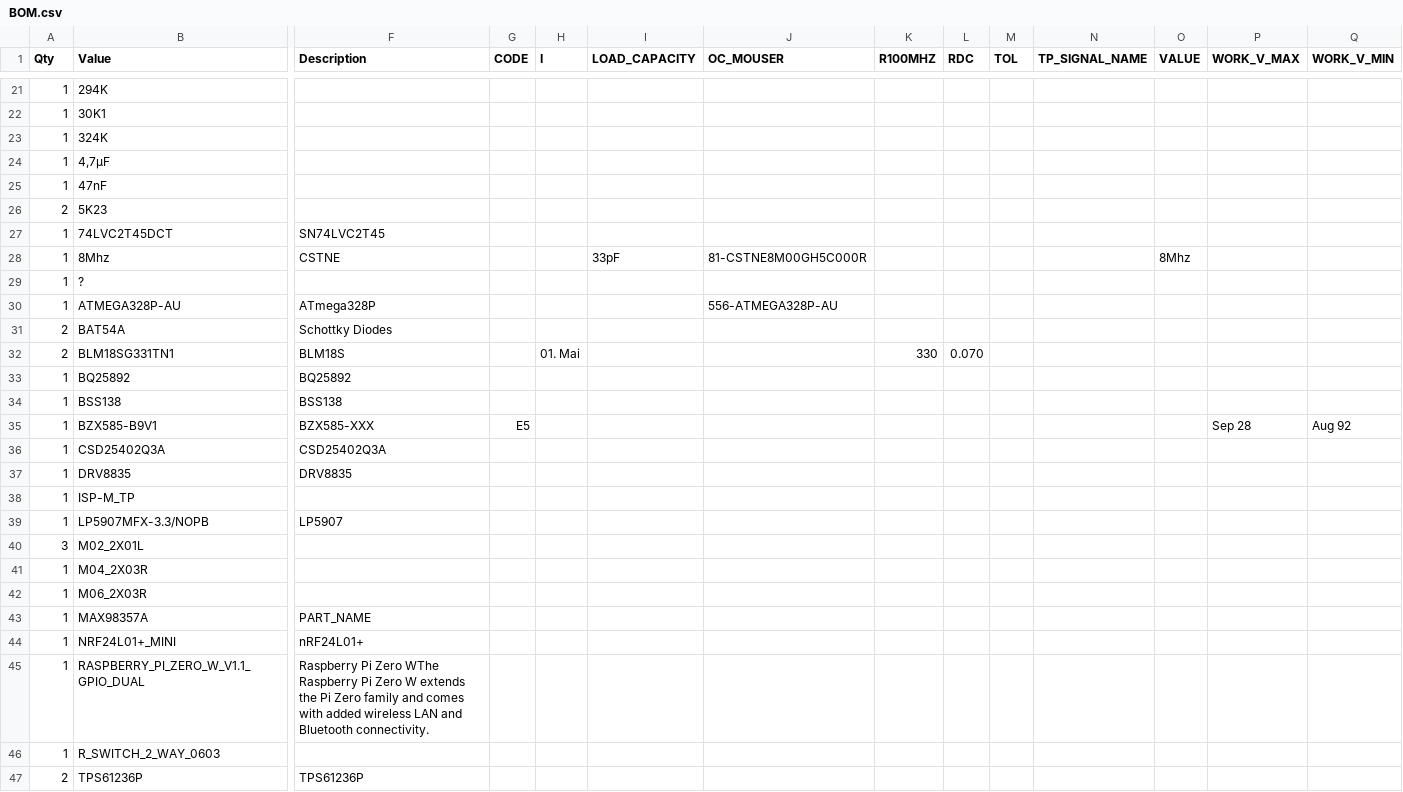
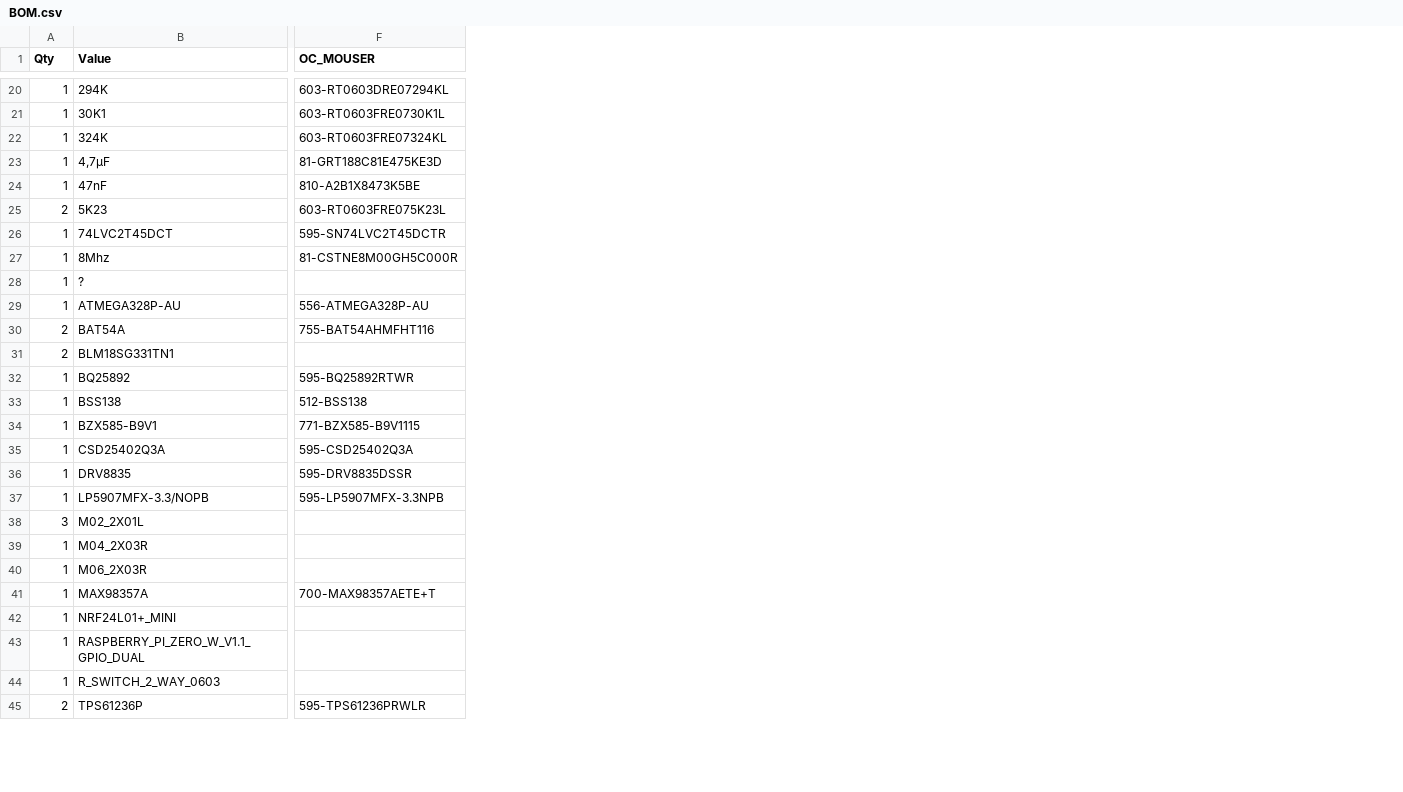
Before and after one commit to hackffm/FPVCar, a CSV file: BOM.csv, drawn as a sheet; only a part is shown, gaps mark what is left out; removed rows and columns are numbered as before the commit, all else as after; rows hold the shown columns only; the diff covers the shown part only; the diff names each change by its address in the sheet, - before the commit and + after, or states it on an @@ line.

```diff
--- a/BOM.csv
+++ b/BOM.csv
-column F (Description), rows 27-37: SN74LVC2T45 | CSTNE |  | ATmega328P | Schottky Diodes | BLM18S | BQ25892 | BSS138 | BZX585-XXX | CSD25402Q3A | DRV8835; rows 39-47: LP5907 |  |  |  | PART_NAME | nRF24L01+ | Raspberry Pi Zero WThe Raspberry Pi Zero W extends the Pi Zero family and comes with added wireless LAN and Bluetooth connectivity. |  | TPS61236P
-column G (CODE), row 35: E5
-column H (I), row 32: 01. Mai
-column I (LOAD_CAPACITY), row 28: 33pF
-column K (R100MHZ), row 32: 330
-column L (RDC), row 32: 0.070
-column M (TOL), empty
-column N (TP_SIGNAL_NAME), empty
-column O (VALUE), row 28: 8Mhz
-column P (WORK_V_MAX), row 35: Sep 28
-column Q (WORK_V_MIN), row 35: Aug 92
-F20 (OC_MOUSER): (empty)
+F20 (OC_MOUSER): 603-RT0603DRE07294KL
-F21 (OC_MOUSER): (empty)
+F21 (OC_MOUSER): 603-RT0603FRE0730K1L
-F22 (OC_MOUSER): (empty)
+F22 (OC_MOUSER): 603-RT0603FRE07324KL
-F23 (OC_MOUSER): (empty)
+F23 (OC_MOUSER): 81-GRT188C81E475KE3D
-F24 (OC_MOUSER): (empty)
+F24 (OC_MOUSER): 810-A2B1X8473K5BE
-F25 (OC_MOUSER): (empty)
+F25 (OC_MOUSER): 603-RT0603FRE075K23L
-F26 (OC_MOUSER): (empty)
+F26 (OC_MOUSER): 595-SN74LVC2T45DCTR
-F30 (OC_MOUSER): (empty)
+F30 (OC_MOUSER): 755-BAT54AHMFHT116
-F32 (OC_MOUSER): (empty)
+F32 (OC_MOUSER): 595-BQ25892RTWR
-F33 (OC_MOUSER): (empty)
+F33 (OC_MOUSER): 512-BSS138
-F34 (OC_MOUSER): (empty)
+F34 (OC_MOUSER): 771-BZX585-B9V1115
-F35 (OC_MOUSER): (empty)
+F35 (OC_MOUSER): 595-CSD25402Q3A
-F36 (OC_MOUSER): (empty)
+F36 (OC_MOUSER): 595-DRV8835DSSR
-row 38: 1 | ISP-M_TP
-F37 (OC_MOUSER): (empty)
+F37 (OC_MOUSER): 595-LP5907MFX-3.3NPB
-F41 (OC_MOUSER): (empty)
+F41 (OC_MOUSER): 700-MAX98357AETE+T
-F45 (OC_MOUSER): (empty)
+F45 (OC_MOUSER): 595-TPS61236PRWLR
```
Also changed, not shown: 2 removed rows and 20 edited cells elsewhere in this file.
